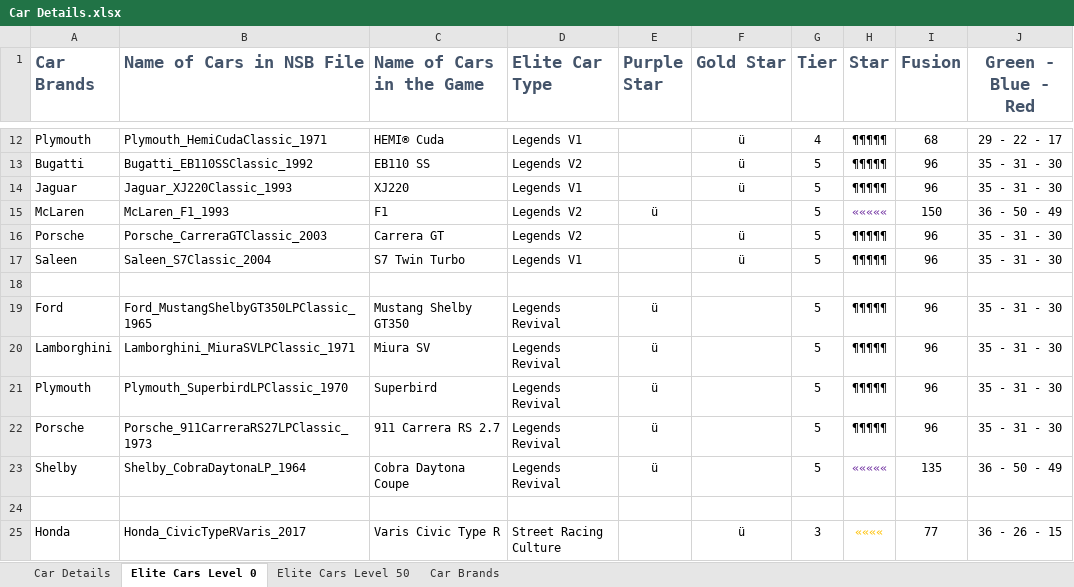
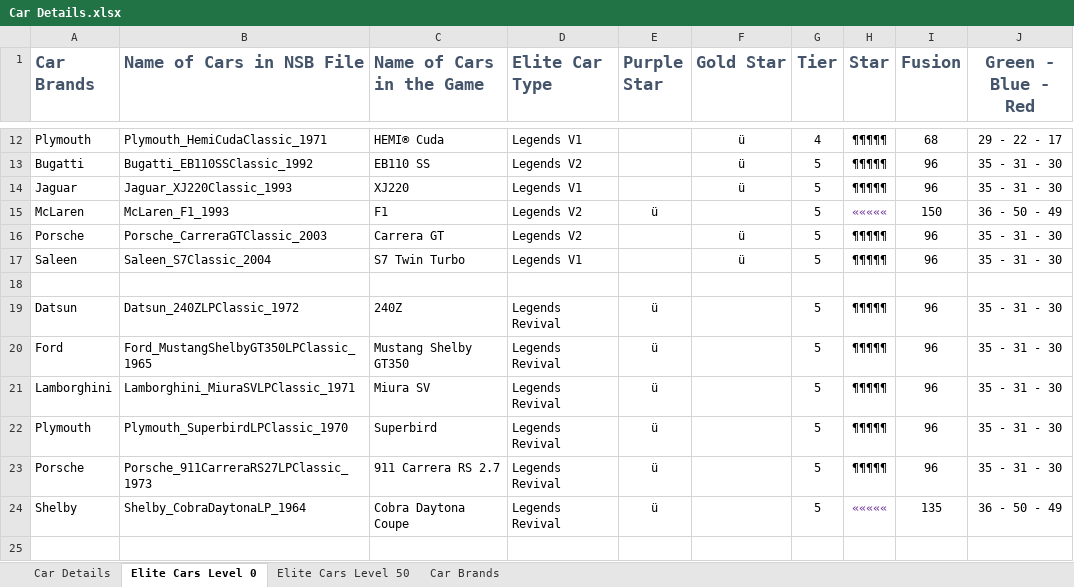
Before and after one commit to wear87/CSR2-Racing-Collection, an Excel workbook: 07-Version List/Car Details.xlsx, sheet Elite Cars Level 0, drawn as a sheet; only a part is shown, gaps mark what is left out; the shorter side is filled out with more unchanged rows; values as stored, in another font and other column widths than the file's, no borders; conditional formats not drawn; the diff names each change by its address in the sheet, - before the commit and + after, or states it on an @@ line.

```diff
--- a/07-Version List/Car Details.xlsx (sheet Elite Cars Level 0)
+++ b/07-Version List/Car Details.xlsx (sheet Elite Cars Level 0)
+row 19: Datsun | Datsun_240ZLPClassic_1972 | 240Z | Legends Revival | ü |  | 5 | ¶¶¶¶¶ | 96 | 35 - 31 - 30
```
Also changed, not shown: sheet Elite Cars Level 50, sheet Car Details, sheet Car Brands, 10 other files.
